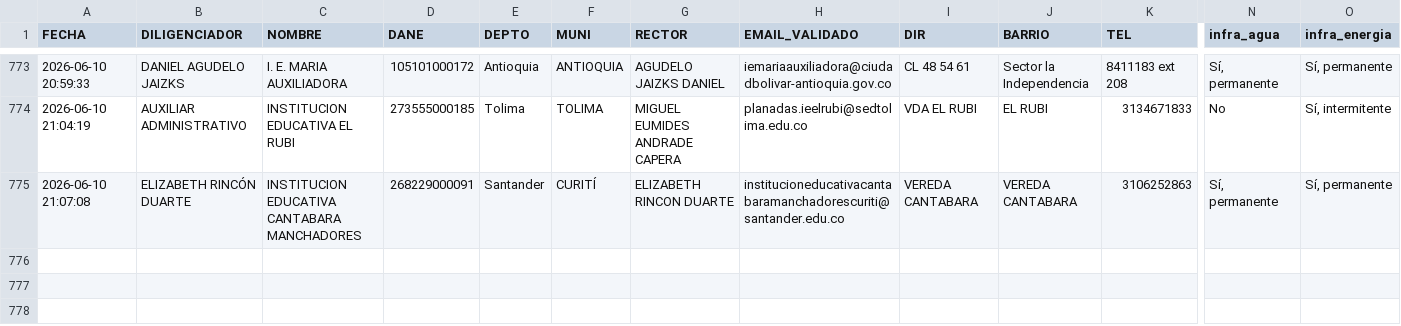
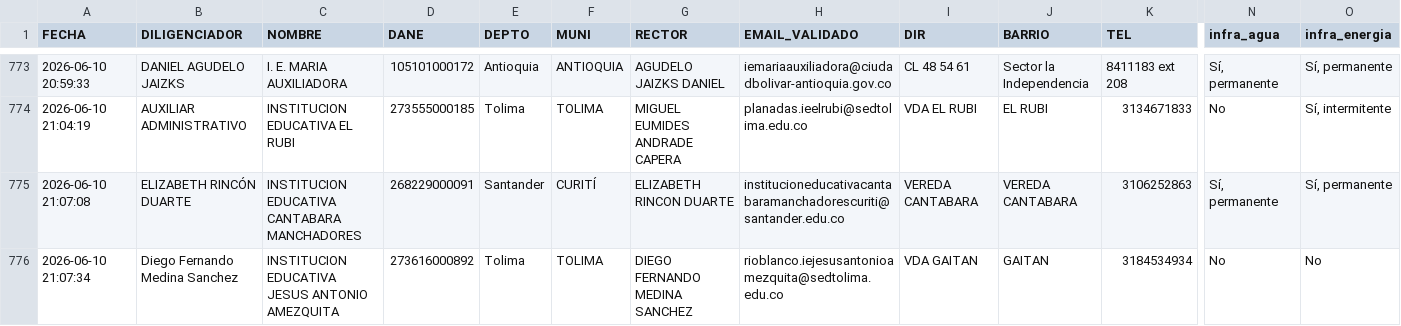
Before and after one commit to maoreyc-sketch/Encuesta_Calidad, a CSV file: Consolidado_Encuestas_MEN.csv, drawn as a sheet; only a part is shown, gaps mark what is left out; rows hold the shown columns only; the diff names each change by its address in the sheet, - before the commit and + after, or states it on an @@ line.

Commit message:
Encuesta registrada 2026-06-10 21:07

```diff
--- a/Consolidado_Encuestas_MEN.csv
+++ b/Consolidado_Encuestas_MEN.csv
+row 776: 2026-06-10 21:07:34 | Diego Fernando Medina Sanchez | INSTITUCION EDUCATIVA JESUS ANTONIO AMEZQUITA | 273616000892 | Tolima | TOLIMA | DIEGO FERNANDO MEDINA SANCHEZ | rioblanco.iejesusantonioamezquita@sedtolima.edu.co | VDA GAITAN | GAITAN | 3184534934 | No | No
```
